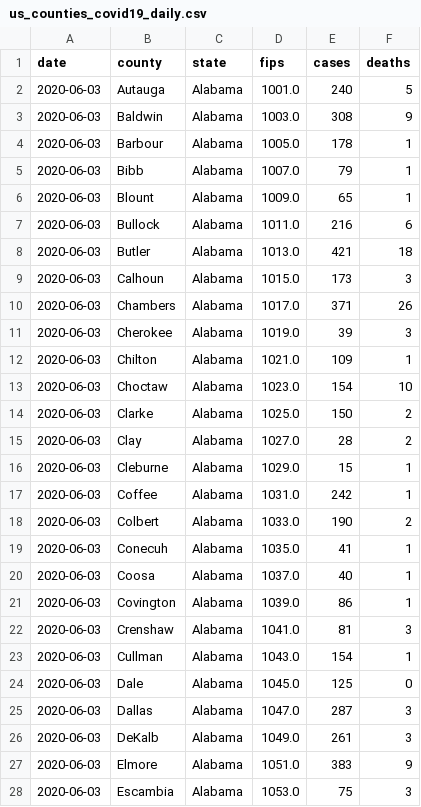
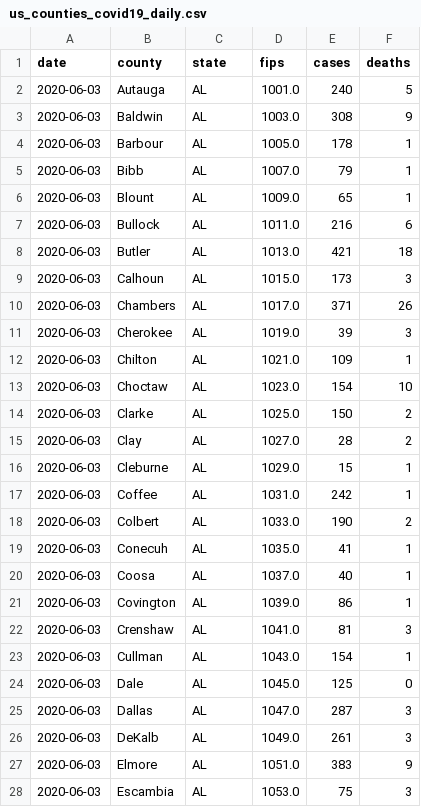
Before and after one commit to mbergonzi/covidrj, a CSV file: us_counties_covid19_daily.csv, drawn as a sheet; only a part is shown; the diff covers the shown part only.

Commit message:
Update us_counties_covid19_daily.csv

```diff
--- a/us_counties_covid19_daily.csv
+++ b/us_counties_covid19_daily.csv
@@ -1,28 +1,28 @@
 date,county,state,fips,cases,deaths
-2020-06-03,Autauga,Alabama,1001.0,240,5
-2020-06-03,Baldwin,Alabama,1003.0,308,9
-2020-06-03,Barbour,Alabama,1005.0,178,1
-2020-06-03,Bibb,Alabama,1007.0,79,1
-2020-06-03,Blount,Alabama,1009.0,65,1
-2020-06-03,Bullock,Alabama,1011.0,216,6
-2020-06-03,Butler,Alabama,1013.0,421,18
-2020-06-03,Calhoun,Alabama,1015.0,173,3
-2020-06-03,Chambers,Alabama,1017.0,371,26
-2020-06-03,Cherokee,Alabama,1019.0,39,3
-2020-06-03,Chilton,Alabama,1021.0,109,1
-2020-06-03,Choctaw,Alabama,1023.0,154,10
-2020-06-03,Clarke,Alabama,1025.0,150,2
-2020-06-03,Clay,Alabama,1027.0,28,2
-2020-06-03,Cleburne,Alabama,1029.0,15,1
-2020-06-03,Coffee,Alabama,1031.0,242,1
-2020-06-03,Colbert,Alabama,1033.0,190,2
-2020-06-03,Conecuh,Alabama,1035.0,41,1
-2020-06-03,Coosa,Alabama,1037.0,40,1
-2020-06-03,Covington,Alabama,1039.0,86,1
-2020-06-03,Crenshaw,Alabama,1041.0,81,3
-2020-06-03,Cullman,Alabama,1043.0,154,1
-2020-06-03,Dale,Alabama,1045.0,125,0
-2020-06-03,Dallas,Alabama,1047.0,287,3
-2020-06-03,DeKalb,Alabama,1049.0,261,3
-2020-06-03,Elmore,Alabama,1051.0,383,9
-2020-06-03,Escambia,Alabama,1053.0,75,3
+2020-06-03,Autauga,AL,1001.0,240,5
+2020-06-03,Baldwin,AL,1003.0,308,9
+2020-06-03,Barbour,AL,1005.0,178,1
+2020-06-03,Bibb,AL,1007.0,79,1
+2020-06-03,Blount,AL,1009.0,65,1
+2020-06-03,Bullock,AL,1011.0,216,6
+2020-06-03,Butler,AL,1013.0,421,18
+2020-06-03,Calhoun,AL,1015.0,173,3
+2020-06-03,Chambers,AL,1017.0,371,26
+2020-06-03,Cherokee,AL,1019.0,39,3
+2020-06-03,Chilton,AL,1021.0,109,1
+2020-06-03,Choctaw,AL,1023.0,154,10
+2020-06-03,Clarke,AL,1025.0,150,2
+2020-06-03,Clay,AL,1027.0,28,2
+2020-06-03,Cleburne,AL,1029.0,15,1
+2020-06-03,Coffee,AL,1031.0,242,1
+2020-06-03,Colbert,AL,1033.0,190,2
+2020-06-03,Conecuh,AL,1035.0,41,1
+2020-06-03,Coosa,AL,1037.0,40,1
+2020-06-03,Covington,AL,1039.0,86,1
+2020-06-03,Crenshaw,AL,1041.0,81,3
+2020-06-03,Cullman,AL,1043.0,154,1
+2020-06-03,Dale,AL,1045.0,125,0
+2020-06-03,Dallas,AL,1047.0,287,3
+2020-06-03,DeKalb,AL,1049.0,261,3
+2020-06-03,Elmore,AL,1051.0,383,9
+2020-06-03,Escambia,AL,1053.0,75,3
```
Also changed, not shown: 40 edited cells elsewhere in this file.
